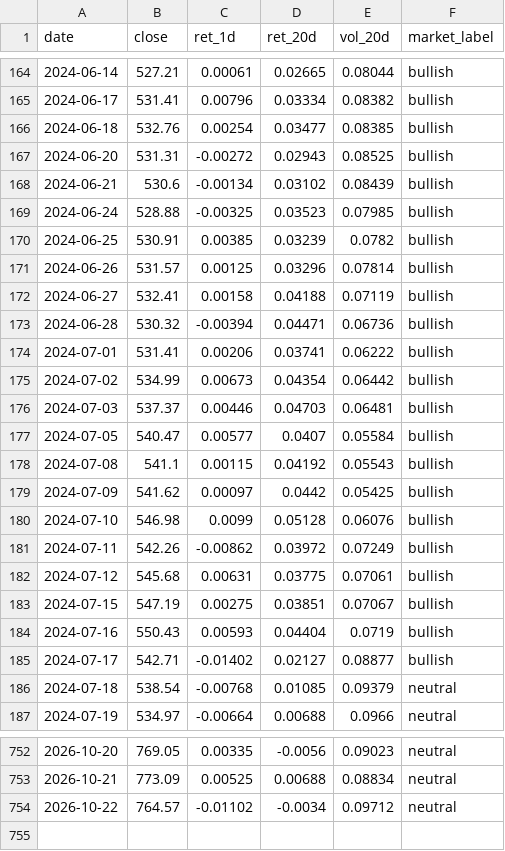
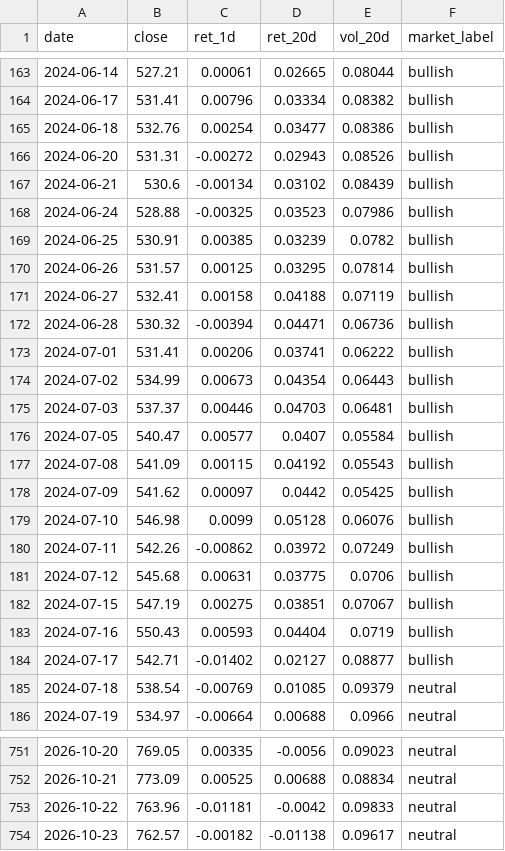
Before and after one commit to batyrkhan9/market-regime-agent, a CSV file: data/market_regime.csv, drawn as a sheet; only a part is shown, gaps mark what is left out; the diff covers the shown part only.

```diff
--- a/data/market_regime.csv
+++ b/data/market_regime.csv
@@ -165,8 +164,8 @@ date,close,ret_1d,ret_20d,vol_20d,market_label
 2024-06-17,531.41,0.00796,0.03334,0.08382,bullish
-2024-06-18,532.76,0.00254,0.03477,0.08385,bullish
-2024-06-20,531.31,-0.00272,0.02943,0.08525,bullish
+2024-06-18,532.76,0.00254,0.03477,0.08386,bullish
+2024-06-20,531.31,-0.00272,0.02943,0.08526,bullish
 2024-06-21,530.6,-0.00134,0.03102,0.08439,bullish
-2024-06-24,528.88,-0.00325,0.03523,0.07985,bullish
+2024-06-24,528.88,-0.00325,0.03523,0.07986,bullish
 2024-06-25,530.91,0.00385,0.03239,0.0782,bullish
-2024-06-26,531.57,0.00125,0.03296,0.07814,bullish
+2024-06-26,531.57,0.00125,0.03295,0.07814,bullish
 2024-06-27,532.41,0.00158,0.04188,0.07119,bullish
@@ -174,6 +173,6 @@ date,close,ret_1d,ret_20d,vol_20d,market_label
 2024-07-01,531.41,0.00206,0.03741,0.06222,bullish
-2024-07-02,534.99,0.00673,0.04354,0.06442,bullish
+2024-07-02,534.99,0.00673,0.04354,0.06443,bullish
 2024-07-03,537.37,0.00446,0.04703,0.06481,bullish
 2024-07-05,540.47,0.00577,0.0407,0.05584,bullish
-2024-07-08,541.1,0.00115,0.04192,0.05543,bullish
+2024-07-08,541.09,0.00115,0.04192,0.05543,bullish
 2024-07-09,541.62,0.00097,0.0442,0.05425,bullish
@@ -181,3 +180,3 @@ date,close,ret_1d,ret_20d,vol_20d,market_label
 2024-07-11,542.26,-0.00862,0.03972,0.07249,bullish
-2024-07-12,545.68,0.00631,0.03775,0.07061,bullish
+2024-07-12,545.68,0.00631,0.03775,0.0706,bullish
 2024-07-15,547.19,0.00275,0.03851,0.07067,bullish
@@ -185,3 +184,3 @@ date,close,ret_1d,ret_20d,vol_20d,market_label
 2024-07-17,542.71,-0.01402,0.02127,0.08877,bullish
-2024-07-18,538.54,-0.00768,0.01085,0.09379,neutral
+2024-07-18,538.54,-0.00769,0.01085,0.09379,neutral
 2024-07-19,534.97,-0.00664,0.00688,0.0966,neutral
@@ -753,2 +752,3 @@ date,close,ret_1d,ret_20d,vol_20d,market_label
 2026-10-21,773.09,0.00525,0.00688,0.08834,neutral
-2026-10-22,764.57,-0.01102,-0.0034,0.09712,neutral
+2026-10-22,763.96,-0.01181,-0.0042,0.09833,neutral
+2026-10-23,762.57,-0.00182,-0.01138,0.09617,neutral
```
Also changed, not shown: 1 removed row and 26 edited cells elsewhere in this file, data/signals.csv, 1 other file.
